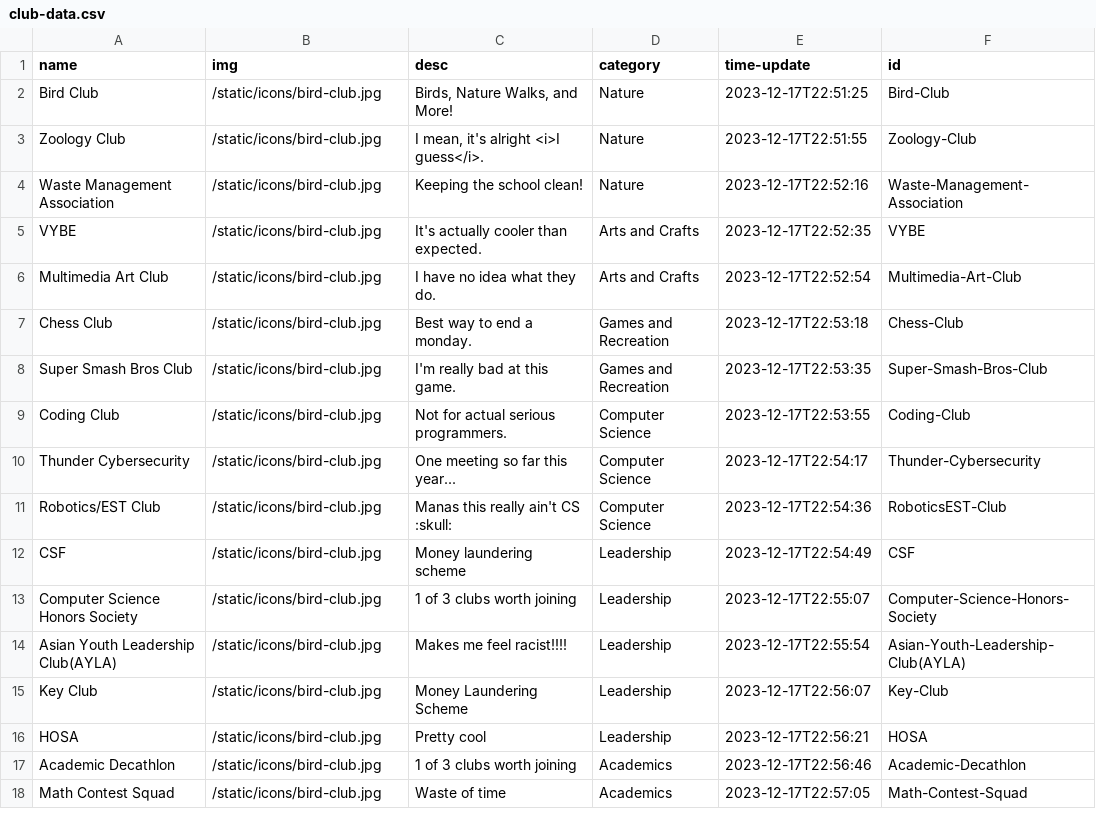
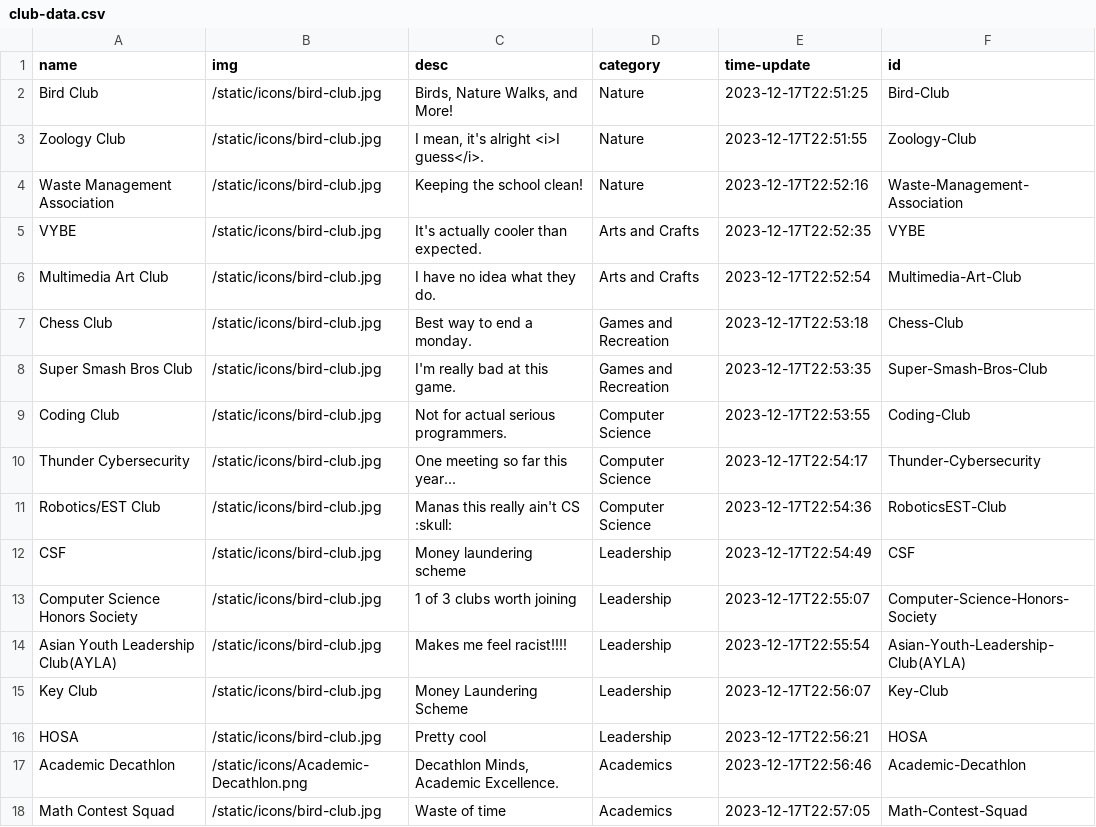
Before and after one commit to AV-01/RHS-Club-Site, a CSV file: static/data/club-data.csv, drawn as a sheet.

```diff
--- a/static/data/club-data.csv
+++ b/static/data/club-data.csv
@@ -16,3 +16,3 @@ Key Club,/static/icons/bird-club.jpg,Money Laundering Scheme,Leadership,2023-12-
 HOSA,/static/icons/bird-club.jpg,Pretty cool,Leadership,2023-12-17T22:56:21,HOSA
-Academic Decathlon,/static/icons/bird-club.jpg,1 of 3 clubs worth joining,Academics,2023-12-17T22:56:46,Academic-Decathlon
+Academic Decathlon,/static/icons/Academic-Decathlon.png,"Decathlon Minds, Academic Excellence.",Academics,2023-12-17T22:56:46,Academic-Decathlon
 Math Contest Squad,/static/icons/bird-club.jpg,Waste of time,Academics,2023-12-17T22:57:05,Math-Contest-Squad
```
Also changed, not shown: static/data/Academic-Decathlon/Academic-Decathlon.csv, 7 other files.
